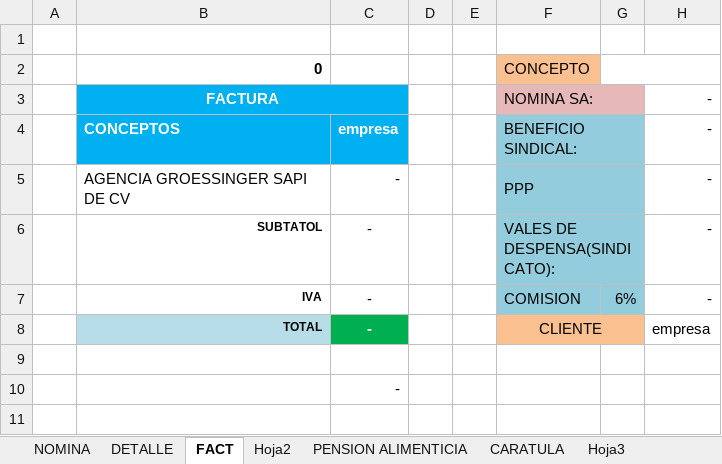
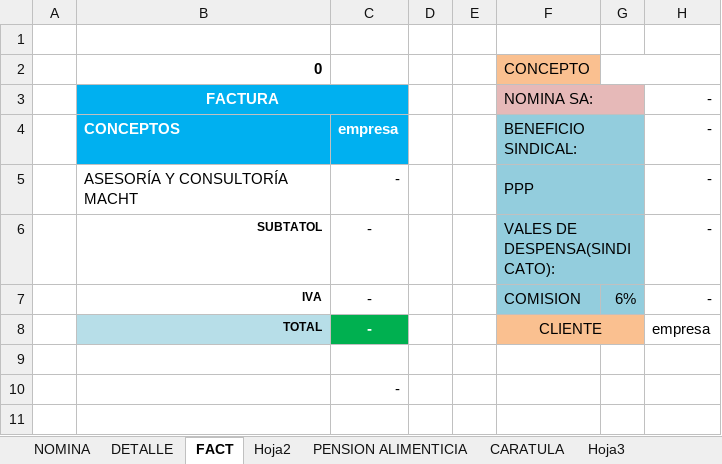
Before and after one commit to omarcin81/OperadoraNominas, an Excel workbook: OperadoraNominas/bin/Debug/Archivos/TMM.xlsx, sheet FACT, drawn as a sheet; only a part is shown; values as stored, in another font and other column widths than the file's, no borders; the diff names each change by its address in the sheet, - before the commit and + after, or states it on an @@ line.

```diff
--- a/OperadoraNominas/bin/Debug/Archivos/TMM.xlsx (sheet FACT)
+++ b/OperadoraNominas/bin/Debug/Archivos/TMM.xlsx (sheet FACT)
-B5: AGENCIA GROESSINGER SAPI DE CV
+B5: ASESORÍA Y CONSULTORÍA MACHT
```
Also changed, not shown: OperadoraNominas/bin/Debug/Archivos/TMME.xlsx, 9 other files.
